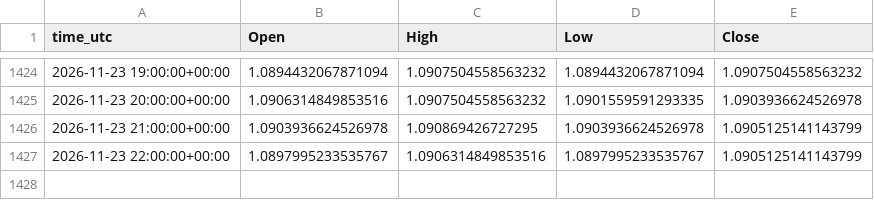
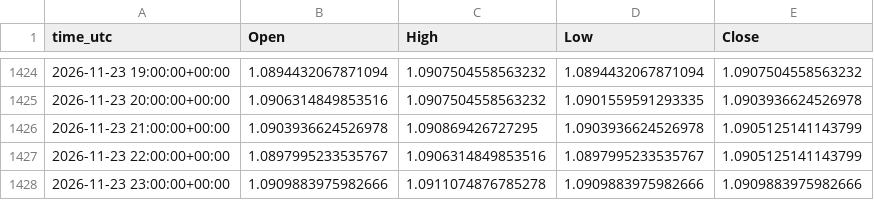
Before and after one commit to ClaireAce/Trading-Data, a CSV file: data/EURUSD_H1.csv, drawn as a sheet; only a part is shown, gaps mark what is left out; the diff names each change by its address in the sheet, - before the commit and + after, or states it on an @@ line.

```diff
--- a/data/EURUSD_H1.csv
+++ b/data/EURUSD_H1.csv
+row 1428: 2026-11-23 23:00:00+00:00 | 1.0909883975982666 | 1.0911074876785278 | 1.0909883975982666 | 1.0909883975982666
```
Also changed, not shown: data/EURUSD_M15.csv, data/EURUSD_M5.csv, 5 other files.
